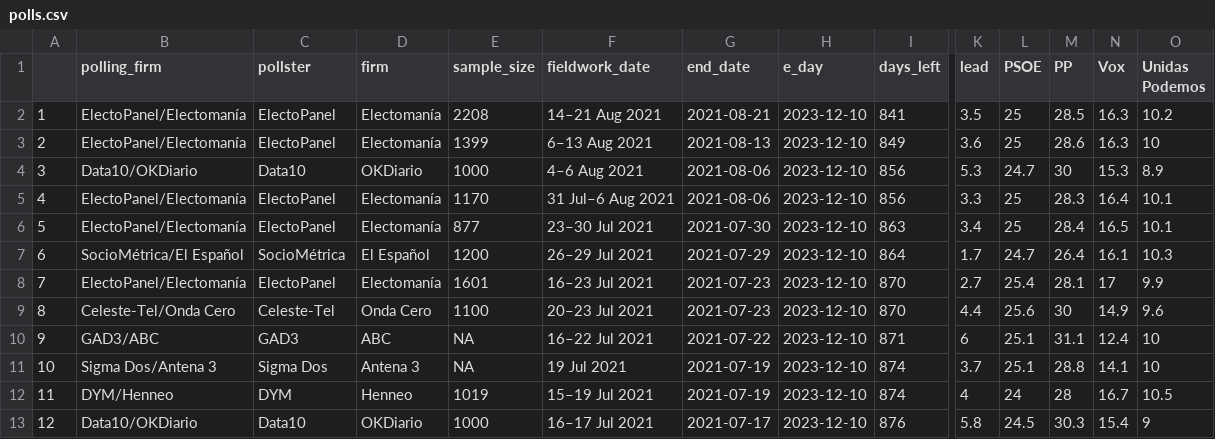
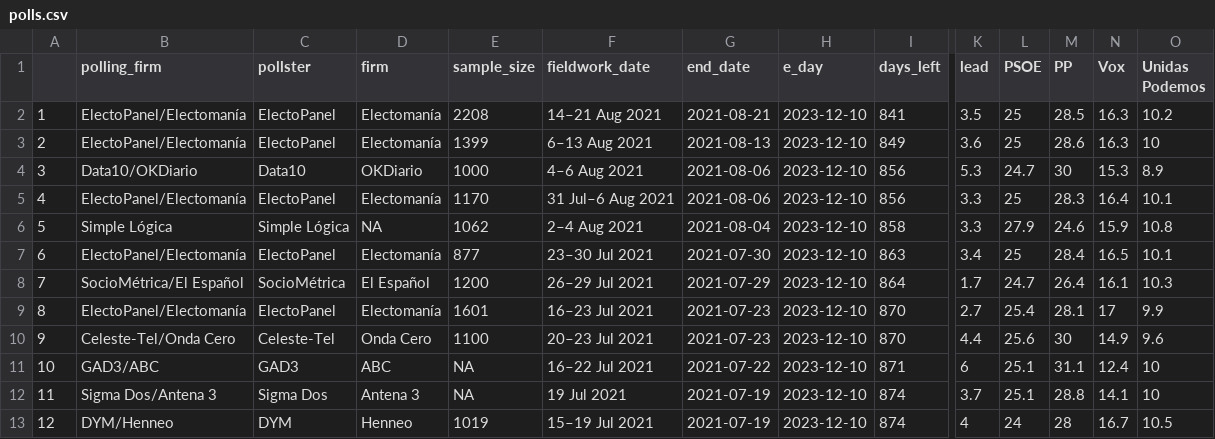
Before and after one commit to endikasatu/promedio_encuestas_esp, a CSV file: data/polls.csv, drawn as a sheet; only a part is shown, gaps mark what is left out; the shorter side is filled out with more unchanged rows; addresses are those after the commit; rows hold the shown columns only; the diff names each change by its address in the sheet, - before the commit and + after, or states it on an @@ line.

```diff
--- a/data/polls.csv
+++ b/data/polls.csv
+row 6: 5 | Simple Lógica | Simple Lógica | NA | 1062 | 2–4 Aug 2021 | 2021-08-04 | 2023-12-10 | 858 | 3.3 | 27.9 | 24.6 | 15.9 | 10.8
@@ column A renumbered from row 7 down @@
```
Also changed, not shown: data/pde_plus_polls.csv, 1 other file.
